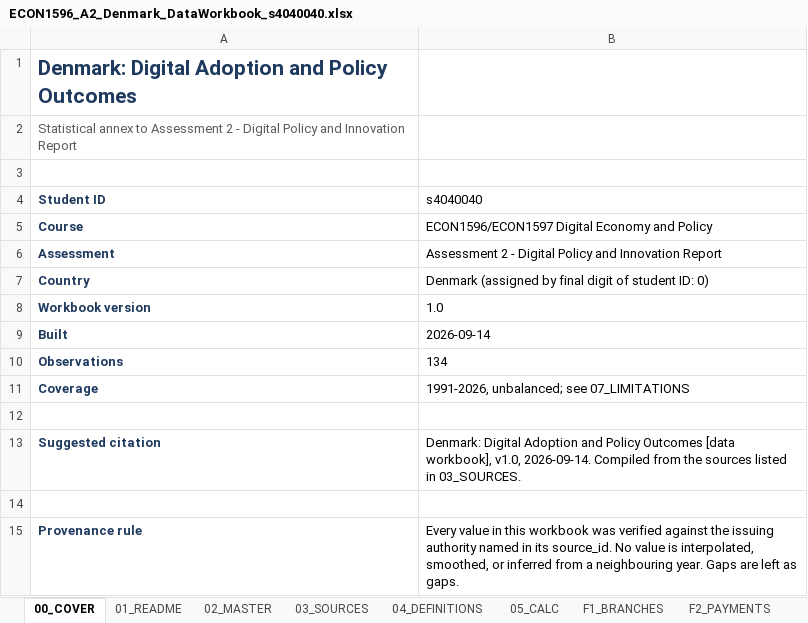
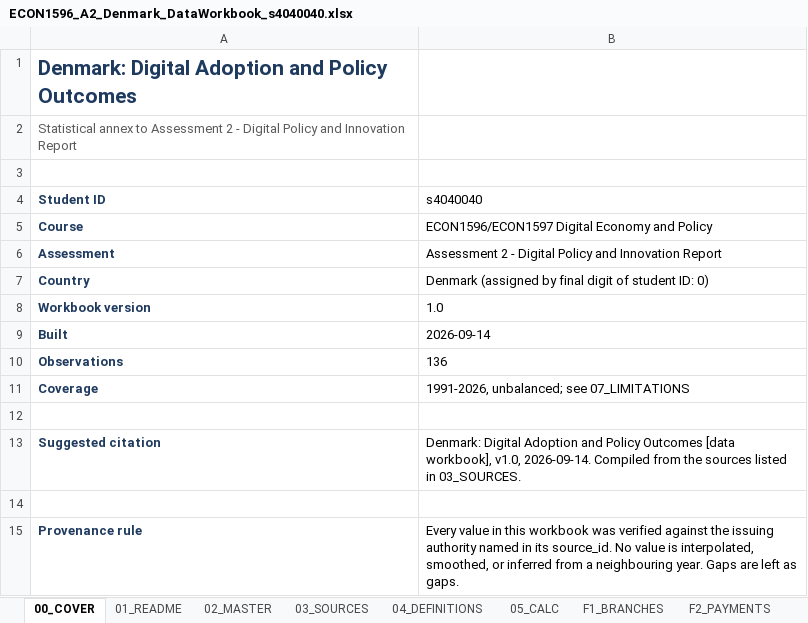
Before and after one commit to saladb4o/Presentation_slides, an Excel workbook: ECON1596_A2_Denmark_DataWorkbook_s4040040.xlsx, sheet 00_COVER, drawn as a sheet; only a part is shown; values as stored, in another font and other column widths than the file's, no borders; the diff names each change by its address in the sheet, - before the commit and + after, or states it on an @@ line.

```diff
--- a/ECON1596_A2_Denmark_DataWorkbook_s4040040.xlsx (sheet 00_COVER)
+++ b/ECON1596_A2_Denmark_DataWorkbook_s4040040.xlsx (sheet 00_COVER)
-B10 (s4040040): 134
+B10 (s4040040): 136
```
Also changed, not shown: sheet 02_MASTER, sheet 03_SOURCES, sheet 04_DEFINITIONS, 7 other files.
